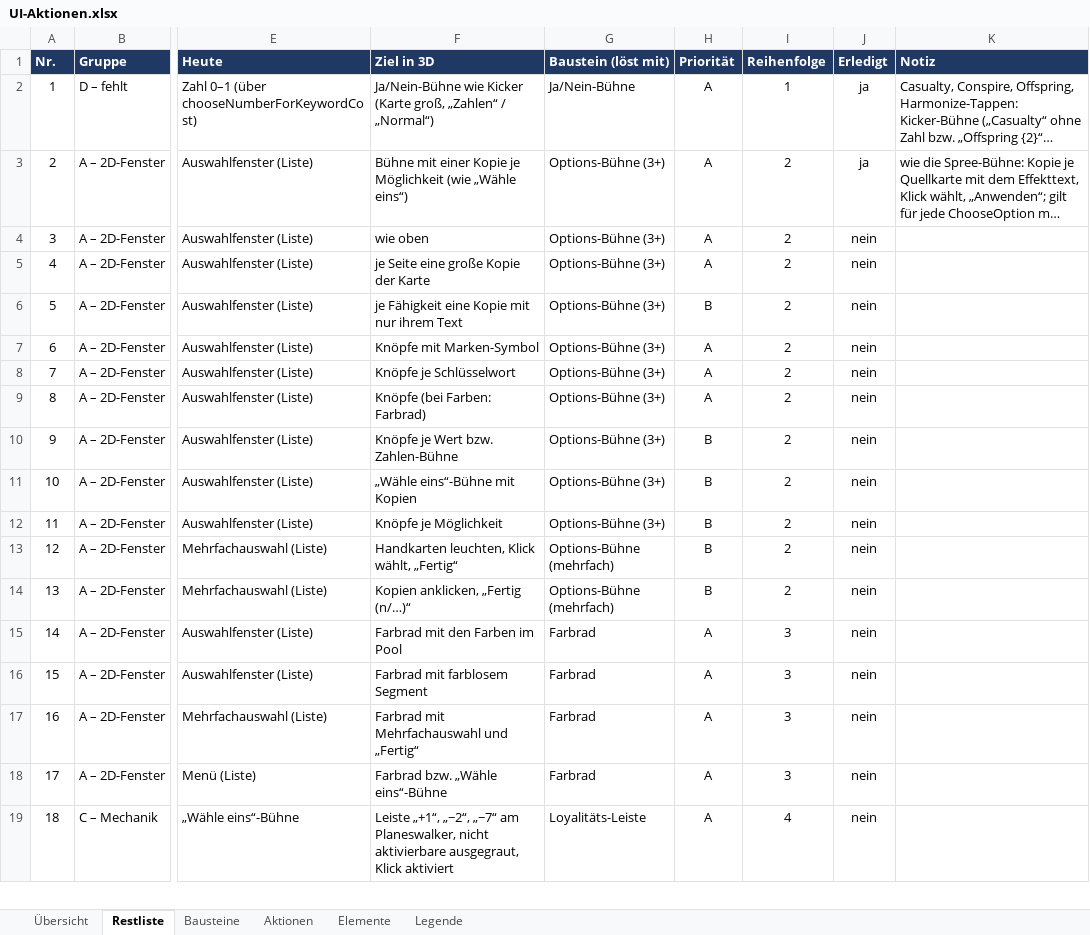
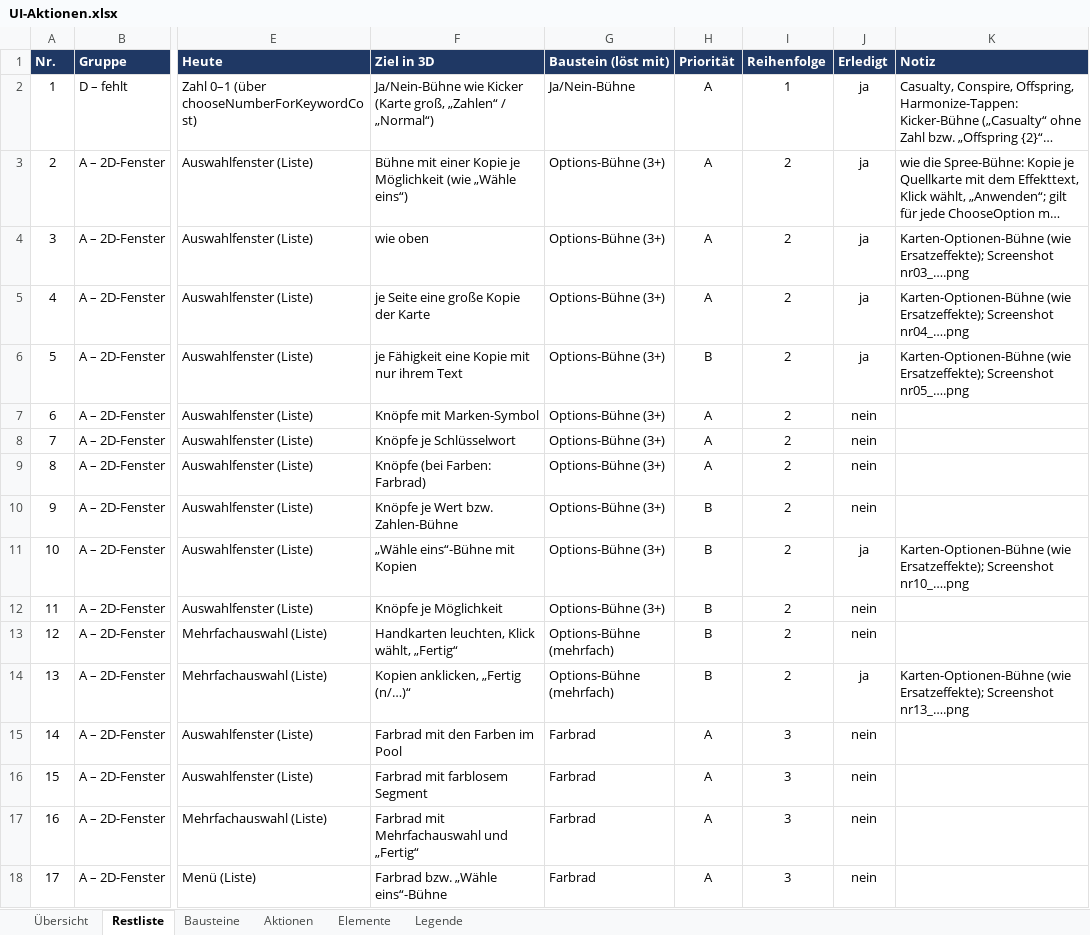
Before and after one commit to wowseer/MTG_Clash_Client, an Excel workbook: docs/UI-Aktionen.xlsx, sheet Restliste, drawn as a sheet; only a part is shown, gaps mark what is left out; the shorter side is filled out with more unchanged rows; long unchanged cells end in …; values as stored, in another font and other column widths than the file's, no borders; conditional formats not drawn; the diff names each change by its address in the sheet, - before the commit and + after, or states it on an @@ line.

```diff
--- a/docs/UI-Aktionen.xlsx (sheet Restliste)
+++ b/docs/UI-Aktionen.xlsx (sheet Restliste)
-J4:J6 (Erledigt): nein
+J4:J6 (Erledigt): ja
-K4 (Notiz): (empty)
+K4 (Notiz): Karten-Optionen-Bühne (wie Ersatzeffekte); Screenshot nr03_….png
-K5 (Notiz): (empty)
+K5 (Notiz): Karten-Optionen-Bühne (wie Ersatzeffekte); Screenshot nr04_….png
-K6 (Notiz): (empty)
+K6 (Notiz): Karten-Optionen-Bühne (wie Ersatzeffekte); Screenshot nr05_….png
-J11 (Erledigt): nein
+J11 (Erledigt): ja
-K11 (Notiz): (empty)
+K11 (Notiz): Karten-Optionen-Bühne (wie Ersatzeffekte); Screenshot nr10_….png
-J14 (Erledigt): nein
+J14 (Erledigt): ja
-K14 (Notiz): (empty)
+K14 (Notiz): Karten-Optionen-Bühne (wie Ersatzeffekte); Screenshot nr13_….png
```
Also changed, not shown: 5 other files.
